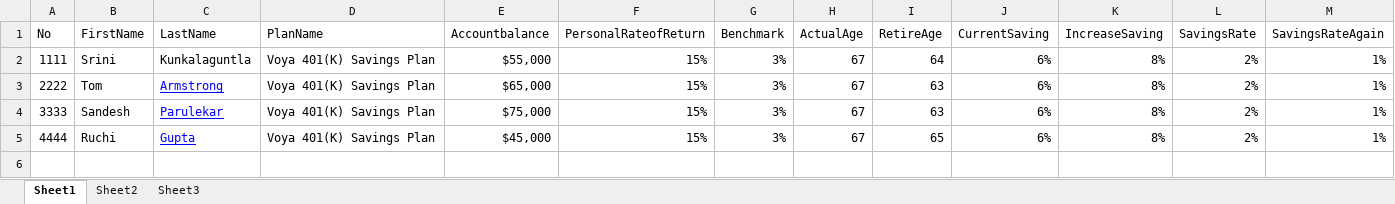
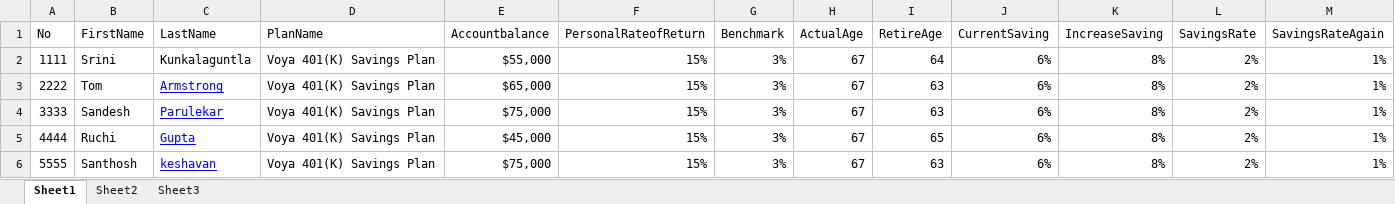
Before and after one commit to I713726/alexa-forecaster, an Excel workbook: Master.xlsx, sheet Sheet1, drawn as a sheet; values as stored, in another font and other column widths than the file's, no borders; the diff names each change by its address in the sheet, - before the commit and + after, or states it on an @@ line.

Commit message:
srini

```diff
--- a/Master.xlsx (sheet Sheet1)
+++ b/Master.xlsx (sheet Sheet1)
+row 6: 5555 | Santhosh | keshavan | Voya 401(K) Savings Plan | $75,000 | 15% | 3% | 67 | 63 | 6% | 8% | 2% | 1%
```
